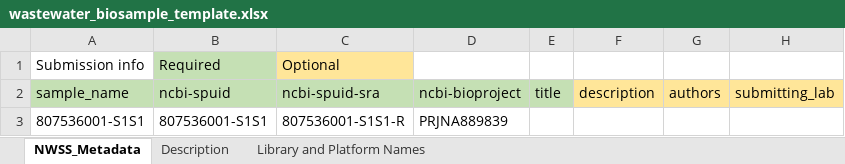
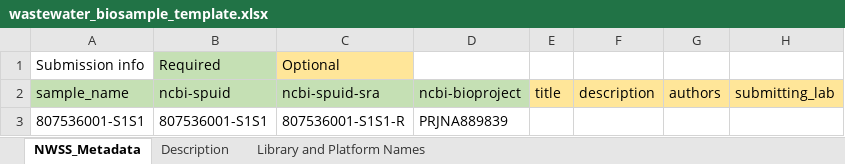
Before and after one commit to CDCgov/tostadas, an Excel workbook: assets/sample_metadata/wastewater_biosample_template.xlsx, sheet NWSS_Metadata, drawn as a sheet; only a part is shown; values as stored, in another font and other column widths than the file's, no borders; the diff names each change by its address in the sheet, - before the commit and + after, or states it on an @@ line.

Commit message:
title is optional in metadata template

```diff
--- a/assets/sample_metadata/wastewater_biosample_template.xlsx (sheet NWSS_Metadata)
+++ b/assets/sample_metadata/wastewater_biosample_template.xlsx (sheet NWSS_Metadata)
-E2 fill: #C5E0B4
+E2 fill: #FFE699
```
